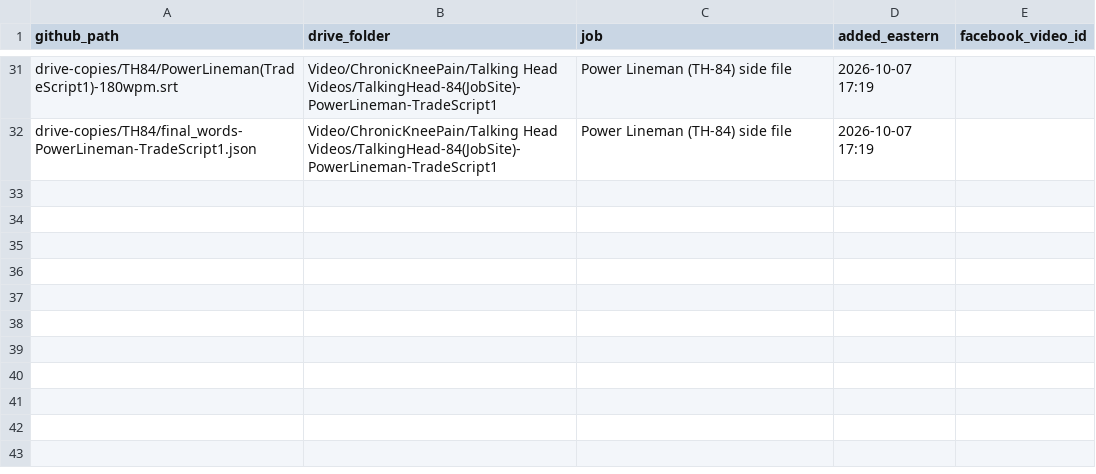
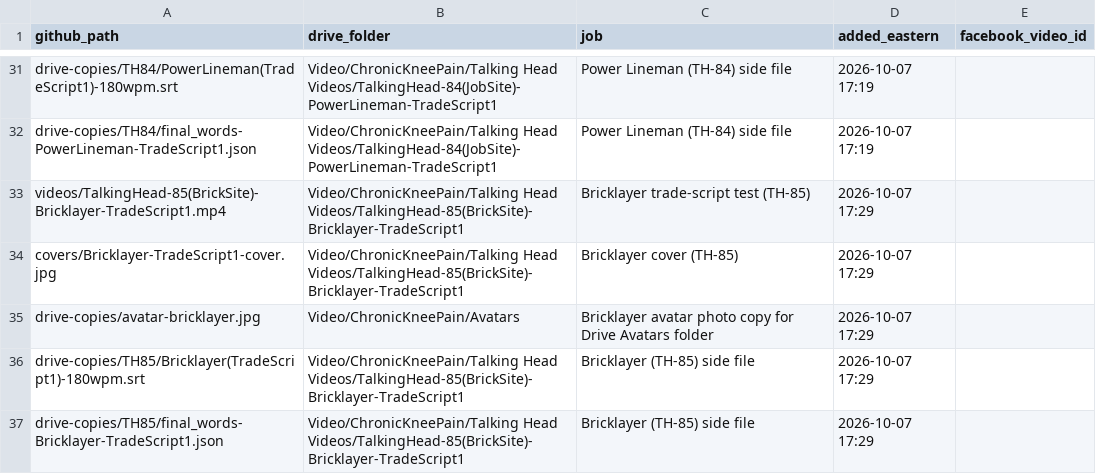
Before and after one commit to jamaljenkinspromo-cpu/kr-videos, a TSV file: MANIFEST.tsv, drawn as a sheet; only a part is shown, gaps mark what is left out.

```diff
--- a/MANIFEST.tsv
+++ b/MANIFEST.tsv
@@ -32 +32,6 @@ drive-copies/TH84/PowerLineman(TradeScript1)-180wpm.srt	Video/ChronicKneePain/Ta
 drive-copies/TH84/final_words-PowerLineman-TradeScript1.json	Video/ChronicKneePain/Talking Head Videos/TalkingHead-84(JobSite)-PowerLineman-TradeScript1	Power Lineman (TH-84) side file	2026-10-07 17:19	
+videos/TalkingHead-85(BrickSite)-Bricklayer-TradeScript1.mp4	Video/ChronicKneePain/Talking Head Videos/TalkingHead-85(BrickSite)-Bricklayer-TradeScript1	Bricklayer trade-script test (TH-85)	2026-10-07 17:29	
+covers/Bricklayer-TradeScript1-cover.jpg	Video/ChronicKneePain/Talking Head Videos/TalkingHead-85(BrickSite)-Bricklayer-TradeScript1	Bricklayer cover (TH-85)	2026-10-07 17:29	
+drive-copies/avatar-bricklayer.jpg	Video/ChronicKneePain/Avatars	Bricklayer avatar photo copy for Drive Avatars folder	2026-10-07 17:29	
+drive-copies/TH85/Bricklayer(TradeScript1)-180wpm.srt	Video/ChronicKneePain/Talking Head Videos/TalkingHead-85(BrickSite)-Bricklayer-TradeScript1	Bricklayer (TH-85) side file	2026-10-07 17:29	
+drive-copies/TH85/final_words-Bricklayer-TradeScript1.json	Video/ChronicKneePain/Talking Head Videos/TalkingHead-85(BrickSite)-Bricklayer-TradeScript1	Bricklayer (TH-85) side file	2026-10-07 17:29	
```
Also changed, not shown: 5 other files.
